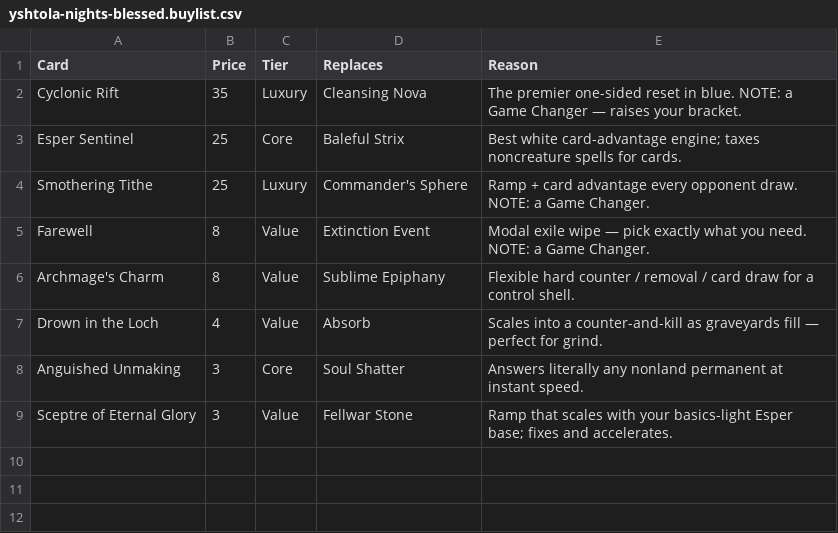
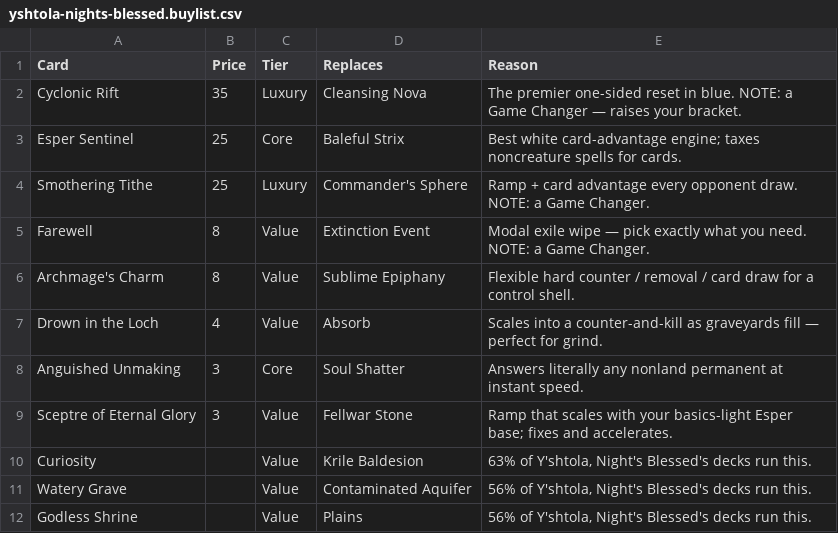
Before and after one commit to bmfrench89/MTGDeckBuilder, a CSV file: data/decks/yshtola-nights-blessed.buylist.csv, drawn as a sheet; the diff names each change by its address in the sheet, - before the commit and + after, or states it on an @@ line.

```diff
--- a/data/decks/yshtola-nights-blessed.buylist.csv
+++ b/data/decks/yshtola-nights-blessed.buylist.csv
+row 10: Curiosity |  | Value | Krile Baldesion | 63% of Y'shtola, Night's Blessed's decks run this.
+row 11: Watery Grave |  | Value | Contaminated Aquifer | 56% of Y'shtola, Night's Blessed's decks run this.
+row 12: Godless Shrine |  | Value | Plains | 56% of Y'shtola, Night's Blessed's decks run this.
```
Also changed, not shown: data/decks/cloud-ex-soldier.changes.csv, data/decks/cosmic-spider-man.buylist.csv, 18 other files.
